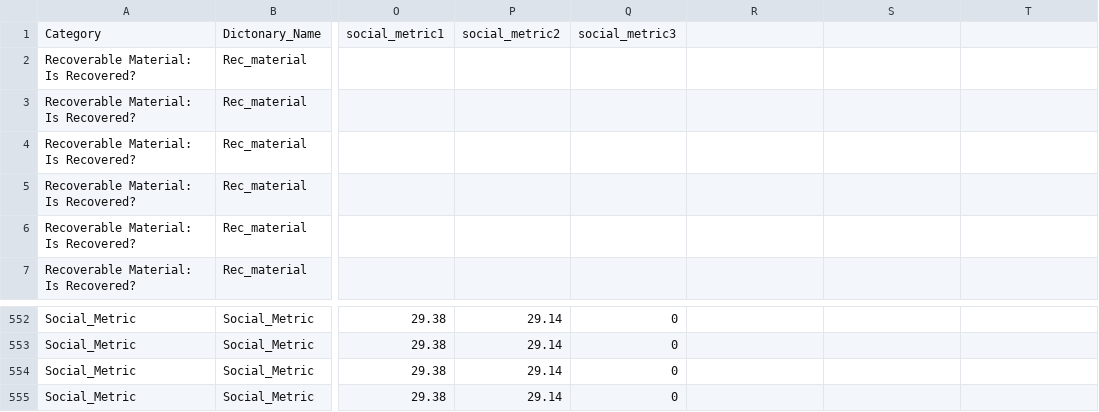
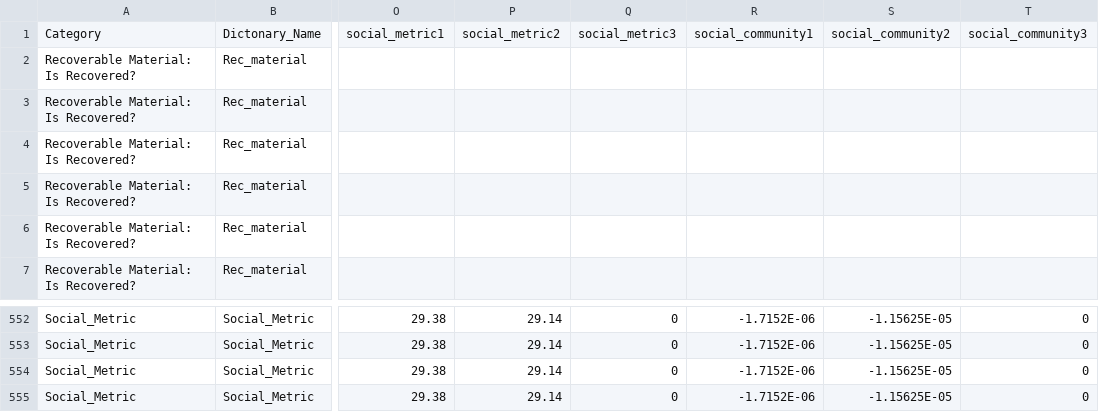
Before and after one commit to mizzouproject/social_mo_swolfpy_inputdata, a CSV file: Data/SS_MRF_Input.csv, drawn as a sheet; only a part is shown, gaps mark what is left out; the diff covers the shown part only; the diff names each change by its address in the sheet, - before the commit and + after, or states it on an @@ line.

Commit message:
LCIA method csv file for social community metric was added Columns and values for social community metric were added in csv files for processes LF, AD, SS_MRF, Comp, SF_Col, and WTE.

```diff
--- a/Data/SS_MRF_Input.csv
+++ b/Data/SS_MRF_Input.csv
-R1: (empty)
+R1: social_community1
-S1: (empty)
+S1: social_community2
-T1: (empty)
+T1: social_community3
-R552:R555: (empty)
+R552:R555: -1.7152E-06
-S552:S555: (empty)
+S552:S555: -1.15625E-05
-T552:T555: (empty)
+T552:T555: 0
```
Also changed, not shown: 120 edited cells elsewhere in this file, Data/AD_Input.csv, Data/Comp_Input.csv, 4 other files.
